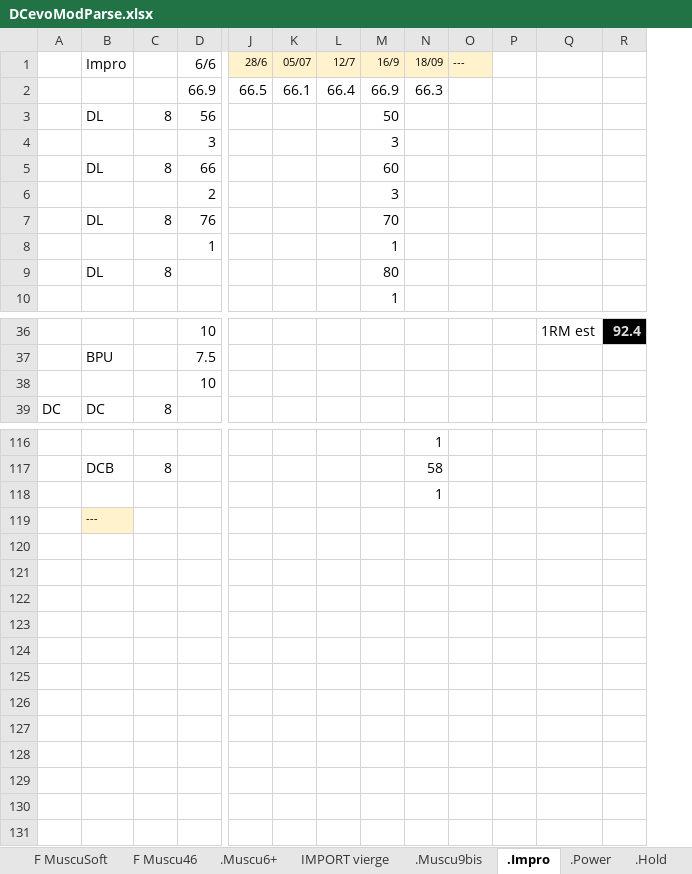
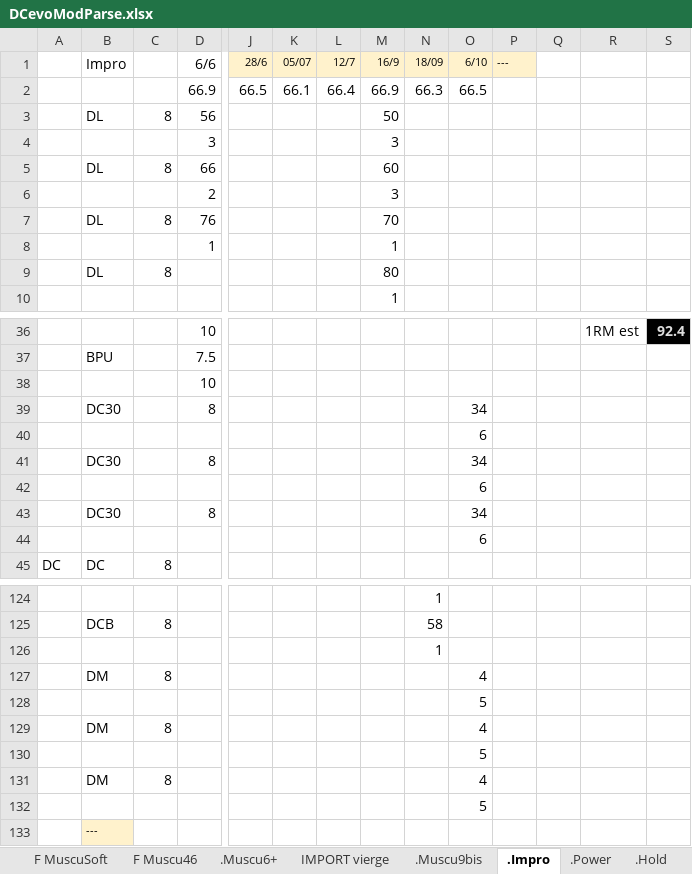
Before and after one commit to GuillBuj/fitlogtimer, an Excel workbook: docs/DCevoModParse.xlsx, sheet .Impro, drawn as a sheet; only a part is shown, gaps mark what is left out; values as stored, in another font and other column widths than the file's, no borders; charts and pictures not drawn; rows hold the shown columns only; the diff covers the shown part only; the diff names each change by its address in the sheet, - before the commit and + after, or states it on an @@ line.

Commit message:
ajout du max ds graphique et tableau exs par séance

```diff
--- a/docs/DCevoModParse.xlsx (sheet .Impro)
+++ b/docs/DCevoModParse.xlsx (sheet .Impro)
+column O (6/10), row 2: 66.5
+row 39:  | DC30 |  | 8 |  |  |  |  |  | 34
+row 40:  |  |  |  |  |  |  |  |  | 6
+row 41:  | DC30 |  | 8 |  |  |  |  |  | 34
+row 42:  |  |  |  |  |  |  |  |  | 6
+row 43:  | DC30 |  | 8 |  |  |  |  |  | 34
+row 44:  |  |  |  |  |  |  |  |  | 6
+row 127:  | DM | 8 |  |  |  |  |  |  | 4
+row 128:  |  |  |  |  |  |  |  |  | 5
+row 129:  | DM | 8 |  |  |  |  |  |  | 4
+row 130:  |  |  |  |  |  |  |  |  | 5
+row 131:  | DM | 8 |  |  |  |  |  |  | 4
+row 132:  |  |  |  |  |  |  |  |  | 5
```
Also changed, not shown: 2 added rows elsewhere in this sheet, sheet Calculateur Cible, sheet .M5, sheet .Power, formulas that keep their value, charts or pictures, 8 other files.
